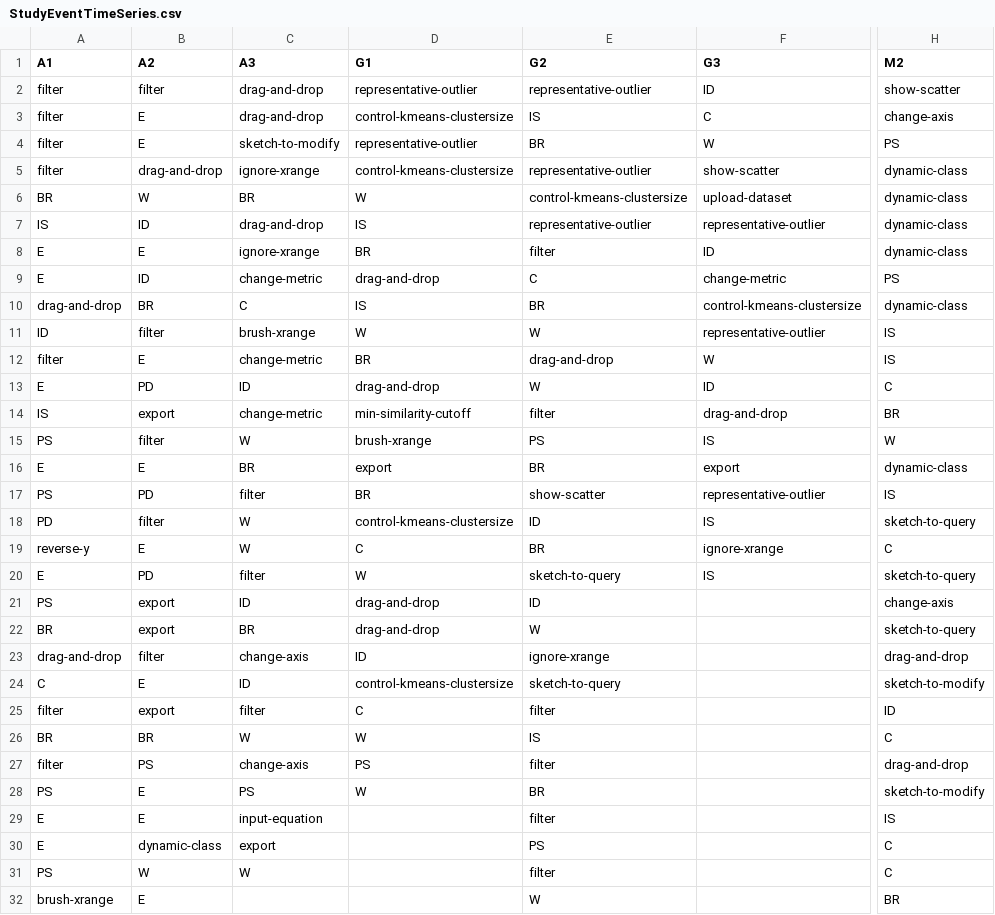
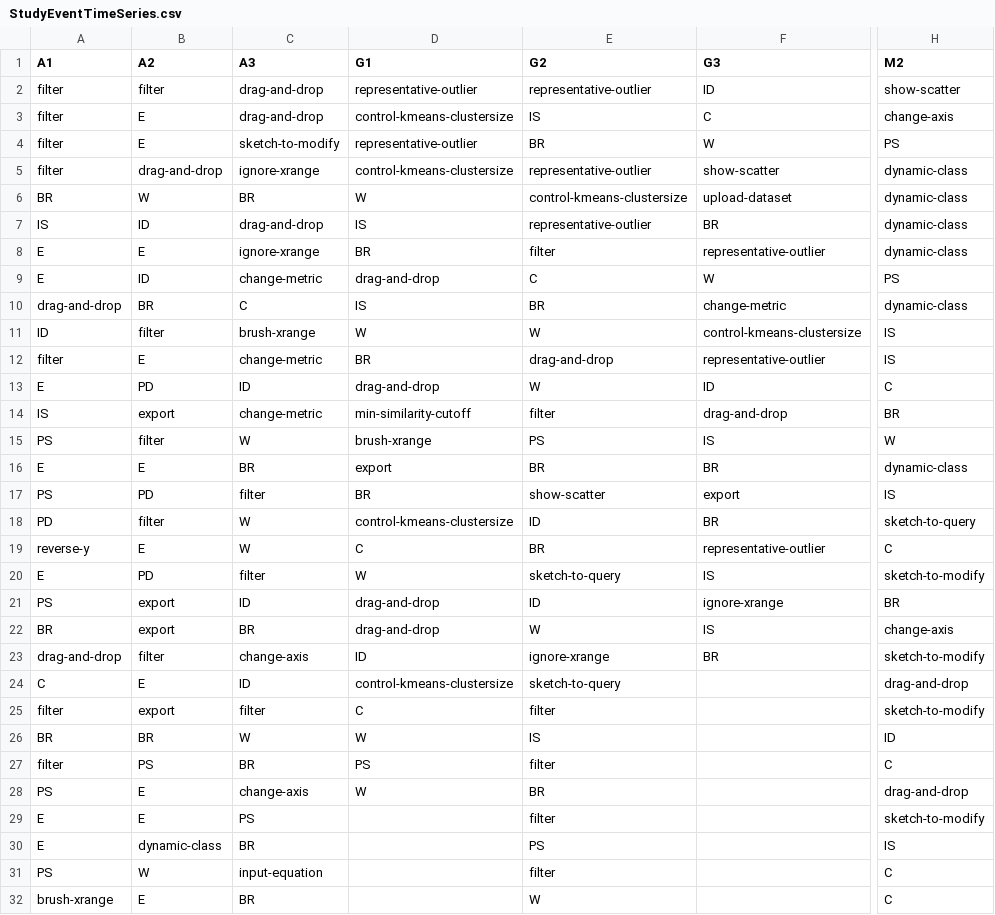
Before and after one commit to dorisjlee/ZV-paper, a CSV file: analysis/StudyEventTimeSeries.csv, drawn as a sheet; only a part is shown, gaps mark what is left out; the diff covers the shown part only; the diff names each change by its address in the sheet, - before the commit and + after, or states it on an @@ line.

```diff
--- a/analysis/StudyEventTimeSeries.csv
+++ b/analysis/StudyEventTimeSeries.csv
-F7 (G3): representative-outlier
+F7 (G3): BR
-F8 (G3): ID
+F8 (G3): representative-outlier
-F9 (G3): change-metric
+F9 (G3): W
-F10 (G3): control-kmeans-clustersize
+F10 (G3): change-metric
-F11 (G3): representative-outlier
+F11 (G3): control-kmeans-clustersize
-F12 (G3): W
+F12 (G3): representative-outlier
-F16 (G3): export
+F16 (G3): BR
-F17 (G3): representative-outlier
+F17 (G3): export
-F18 (G3): IS
+F18 (G3): BR
-F19 (G3): ignore-xrange
+F19 (G3): representative-outlier
-H20 (M2): sketch-to-query
+H20 (M2): sketch-to-modify
-F21 (G3): (empty)
+F21 (G3): ignore-xrange
-H21 (M2): change-axis
+H21 (M2): BR
-F22 (G3): (empty)
+F22 (G3): IS
-H22 (M2): sketch-to-query
+H22 (M2): change-axis
-F23 (G3): (empty)
+F23 (G3): BR
-H23 (M2): drag-and-drop
+H23 (M2): sketch-to-modify
-H24 (M2): sketch-to-modify
+H24 (M2): drag-and-drop
-H25 (M2): ID
+H25 (M2): sketch-to-modify
-H26 (M2): C
+H26 (M2): ID
-C27 (A3): change-axis
+C27 (A3): BR
-H27 (M2): drag-and-drop
+H27 (M2): C
-C28 (A3): PS
+C28 (A3): change-axis
-H28 (M2): sketch-to-modify
+H28 (M2): drag-and-drop
-C29 (A3): input-equation
+C29 (A3): PS
-H29 (M2): IS
+H29 (M2): sketch-to-modify
-C30 (A3): export
+C30 (A3): BR
-H30 (M2): C
+H30 (M2): IS
-C31 (A3): W
+C31 (A3): input-equation
-C32 (A3): (empty)
+C32 (A3): BR
-H32 (M2): BR
+H32 (M2): C
```
Also changed, not shown: 6 added rows, 5 removed rows and 27 edited cells elsewhere in this file, 2 other files.
